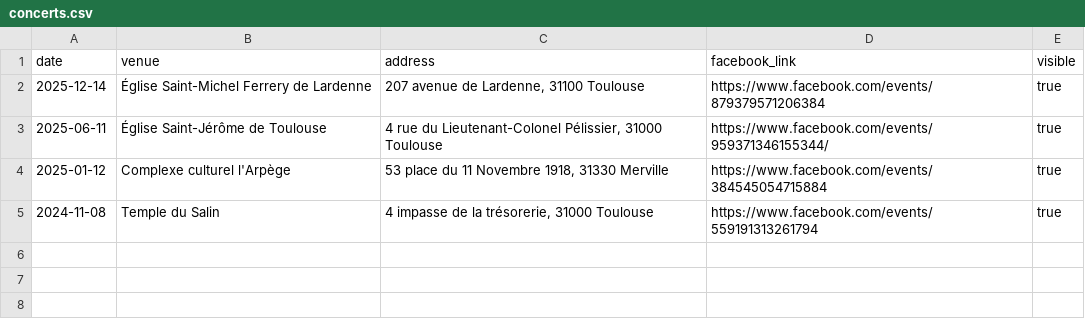
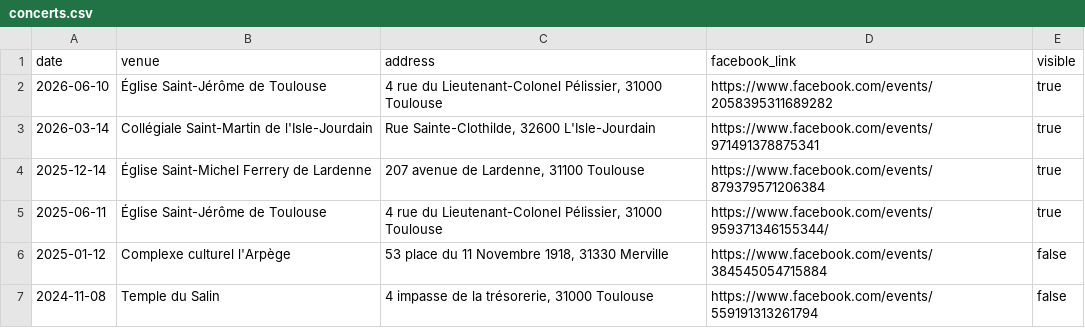
Before and after one commit to pascalmercier/eap-website, a CSV file: data/concerts.csv, drawn as a sheet.

Commit message:
Update concerts.csv with past events

```diff
--- a/data/concerts.csv
+++ b/data/concerts.csv
@@ -1,5 +1,7 @@
 date,venue,address,facebook_link,visible
+2026-06-10,Église Saint-Jérôme de Toulouse,"4 rue du Lieutenant-Colonel Pélissier, 31000 Toulouse",https://www.facebook.com/events/2058395311689282,true
+2026-03-14,Collégiale Saint-Martin de l'Isle-Jourdain,"Rue Sainte-Clothilde, 32600 L'Isle-Jourdain",https://www.facebook.com/events/971491378875341,true
 2025-12-14,Église Saint-Michel Ferrery de Lardenne,"207 avenue de Lardenne, 31100 Toulouse",https://www.facebook.com/events/879379571206384,true
 2025-06-11,Église Saint-Jérôme de Toulouse,"4 rue du Lieutenant-Colonel Pélissier, 31000 Toulouse",https://www.facebook.com/events/959371346155344/,true
-2025-01-12,Complexe culturel l'Arpège,"53 place du 11 Novembre 1918, 31330 Merville",https://www.facebook.com/events/384545054715884,true
-2024-11-08,Temple du Salin,"4 impasse de la trésorerie, 31000 Toulouse",https://www.facebook.com/events/559191313261794,true
+2025-01-12,Complexe culturel l'Arpège,"53 place du 11 Novembre 1918, 31330 Merville",https://www.facebook.com/events/384545054715884,false
+2024-11-08,Temple du Salin,"4 impasse de la trésorerie, 31000 Toulouse",https://www.facebook.com/events/559191313261794,false
```
